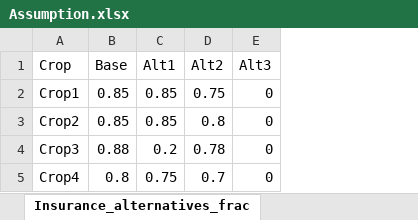
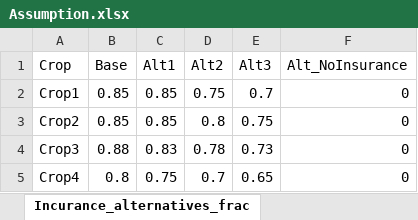
Before and after one commit to cranberrysama/Farmsim, an Excel workbook: Assumption.xlsx, sheet Incurance_alternatives_frac, drawn as a sheet; values as stored, in another font and other column widths than the file's, no borders; the diff names each change by its address in the sheet, - before the commit and + after, or states it on an @@ line.

```diff
--- a/Assumption.xlsx (sheet Incurance_alternatives_frac)
+++ b/Assumption.xlsx (sheet Incurance_alternatives_frac)
-sheet tab: Insurance_alternatives_frac
+sheet tab: Incurance_alternatives_frac
+column F (Alt_NoInsurance), rows 2-5: all 0
-E2 (Alt3): 0
+E2 (Alt3): 0.7
-E3 (Alt3): 0
+E3 (Alt3): 0.75
-C4 (Alt1): 0.2
+C4 (Alt1): 0.83
-E4 (Alt3): 0
+E4 (Alt3): 0.73
-E5 (Alt3): 0
+E5 (Alt3): 0.65
```
Also changed, not shown: sheet Assumption (1), sheet Incurance_alternatives_prem, sheet Base_cost, sheet Alt1_cost, sheet planted_acres, sheet Insurance_aph_price, other sheet tabs, 1 other file.
